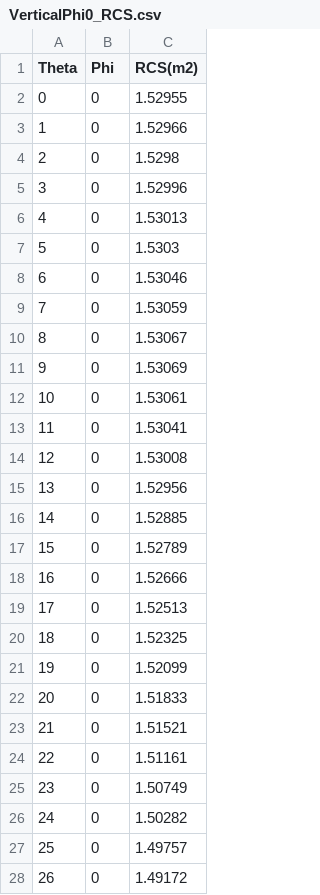
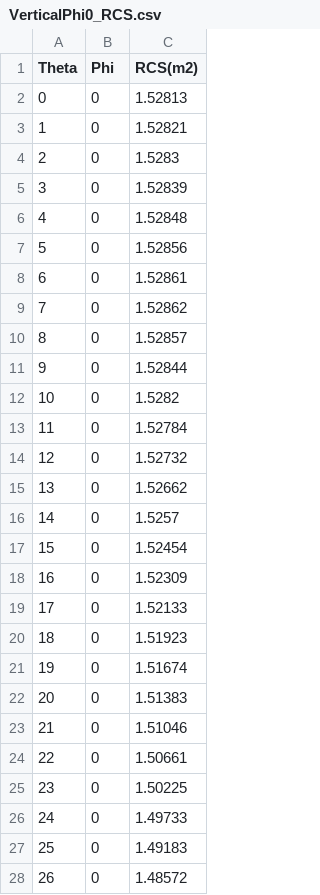
Before and after one commit to ZmcGit900312/MUL, a CSV file: SourceData/VerticalPhi0_RCS.csv, drawn as a sheet; only a part is shown; the diff covers the shown part only.

```diff
--- a/SourceData/VerticalPhi0_RCS.csv
+++ b/SourceData/VerticalPhi0_RCS.csv
@@ -1,28 +1,28 @@
 Theta,Phi,RCS(m2)
-0,0,1.52955
-1,0,1.52966
-2,0,1.5298
-3,0,1.52996
-4,0,1.53013
-5,0,1.5303
-6,0,1.53046
-7,0,1.53059
-8,0,1.53067
-9,0,1.53069
-10,0,1.53061
-11,0,1.53041
-12,0,1.53008
-13,0,1.52956
-14,0,1.52885
-15,0,1.52789
-16,0,1.52666
-17,0,1.52513
-18,0,1.52325
-19,0,1.52099
-20,0,1.51833
-21,0,1.51521
-22,0,1.51161
-23,0,1.50749
-24,0,1.50282
-25,0,1.49757
-26,0,1.49172
+0,0,1.52813
+1,0,1.52821
+2,0,1.5283
+3,0,1.52839
+4,0,1.52848
+5,0,1.52856
+6,0,1.52861
+7,0,1.52862
+8,0,1.52857
+9,0,1.52844
+10,0,1.5282
+11,0,1.52784
+12,0,1.52732
+13,0,1.52662
+14,0,1.5257
+15,0,1.52454
+16,0,1.52309
+17,0,1.52133
+18,0,1.51923
+19,0,1.51674
+20,0,1.51383
+21,0,1.51046
+22,0,1.50661
+23,0,1.50225
+24,0,1.49733
+25,0,1.49183
+26,0,1.48572
```
Also changed, not shown: 154 edited cells elsewhere in this file, SourceData/Horizon_RCS.csv, SourceData/VerticalPhi90_RCS.csv, 17 other files.
